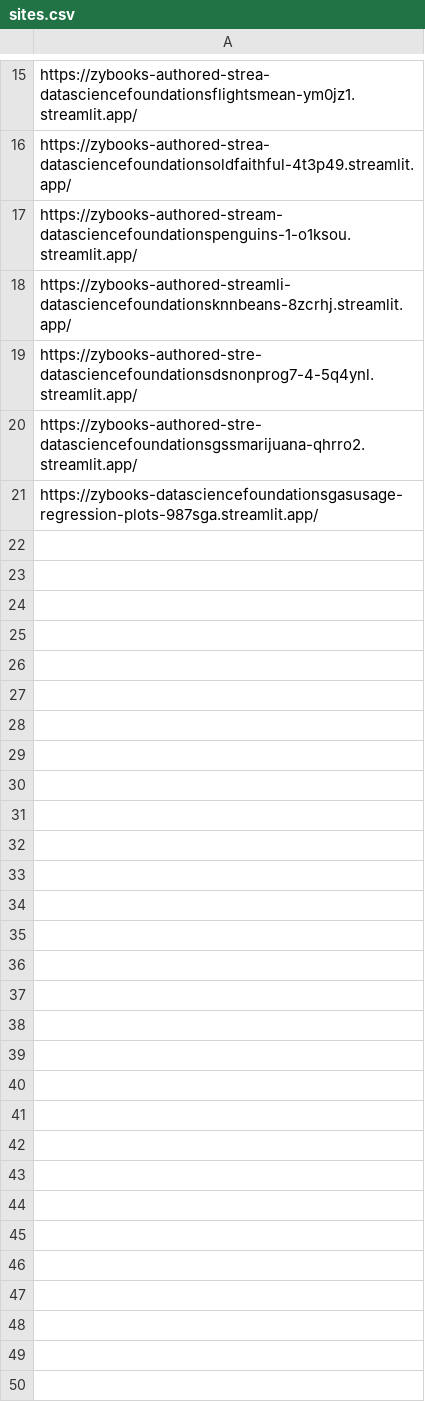
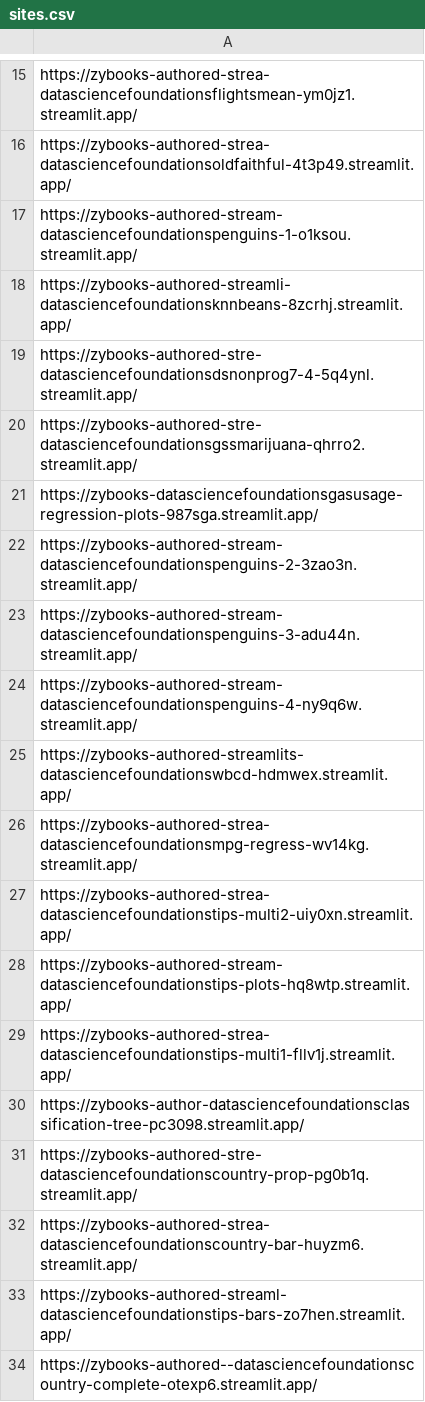
Before and after one commit to sdlauer/authored-streamlits, a CSV file: DataScienceFoundations/sites.csv, drawn as a sheet; only a part is shown, gaps mark what is left out; the diff names each change by its address in the sheet, - before the commit and + after, or states it on an @@ line.

```diff
--- a/DataScienceFoundations/sites.csv
+++ b/DataScienceFoundations/sites.csv
+row 22: https://zybooks-authored-stream-datasciencefoundationspenguins-2-3zao3n.streamlit.app/
+row 23: https://zybooks-authored-stream-datasciencefoundationspenguins-3-adu44n.streamlit.app/
+row 24: https://zybooks-authored-stream-datasciencefoundationspenguins-4-ny9q6w.streamlit.app/
+row 25: https://zybooks-authored-streamlits-datasciencefoundationswbcd-hdmwex.streamlit.app/
+row 26: https://zybooks-authored-strea-datasciencefoundationsmpg-regress-wv14kg.streamlit.app/
+row 27: https://zybooks-authored-strea-datasciencefoundationstips-multi2-uiy0xn.streamlit.app/
+row 28: https://zybooks-authored-stream-datasciencefoundationstips-plots-hq8wtp.streamlit.app/
+row 29: https://zybooks-authored-strea-datasciencefoundationstips-multi1-fllv1j.streamlit.app/
+row 30: https://zybooks-author-datasciencefoundationsclassification-tree-pc3098.streamlit.app/
+row 31: https://zybooks-authored-stre-datasciencefoundationscountry-prop-pg0b1q.streamlit.app/
+row 32: https://zybooks-authored-strea-datasciencefoundationscountry-bar-huyzm6.streamlit.app/
+row 33: https://zybooks-authored-streaml-datasciencefoundationstips-bars-zo7hen.streamlit.app/
+row 34: https://zybooks-authored--datasciencefoundationscountry-complete-otexp6.streamlit.app/
```
Also changed, not shown: 2 other files.
